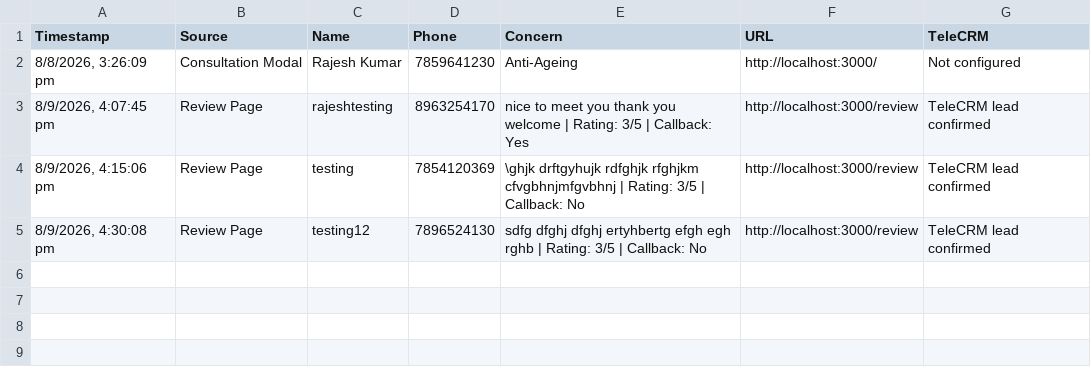
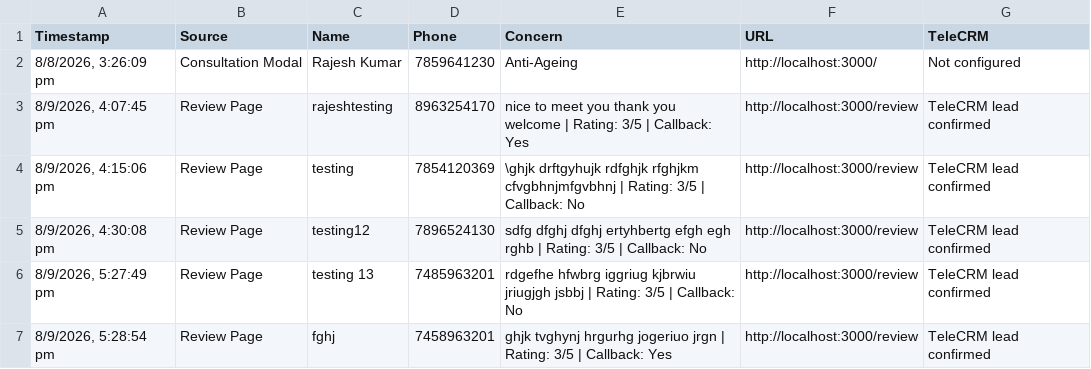
Before and after one commit to crowddevelopers08-arch/carewell-clinic, a CSV file: data/Carewell-Clinic.csv, drawn as a sheet.

Commit message:
carewell clinic revwiew funeel addeddd

```diff
--- a/data/Carewell-Clinic.csv
+++ b/data/Carewell-Clinic.csv
@@ -5 +5,3 @@ Timestamp,Source,Name,Phone,Concern,URL,TeleCRM
 "8/9/2026, 4:30:08 pm",Review Page,testing12,7896524130,sdfg dfghj dfghj ertyhbertg efgh egh rghb | Rating: 3/5 | Callback: No,http://localhost:3000/review,TeleCRM lead confirmed
+"8/9/2026, 5:27:49 pm",Review Page,testing 13,7485963201,rdgefhe hfwbrg iggriug kjbrwiu jriugjgh jsbbj | Rating: 3/5 | Callback: No,http://localhost:3000/review,TeleCRM lead confirmed
+"8/9/2026, 5:28:54 pm",Review Page,fghj,7458963201,ghjk tvghynj hrgurhg jogeriuo jrgn | Rating: 3/5 | Callback: Yes,http://localhost:3000/review,TeleCRM lead confirmed
```
Also changed, not shown: 1 other file.
